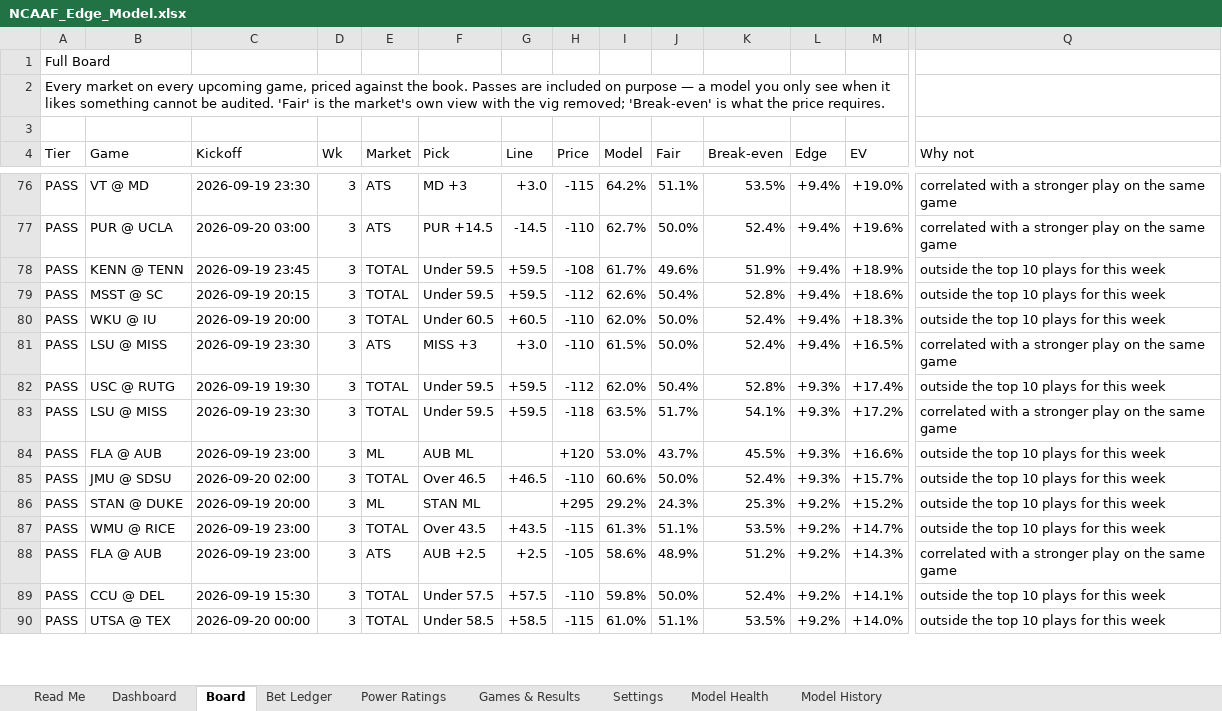
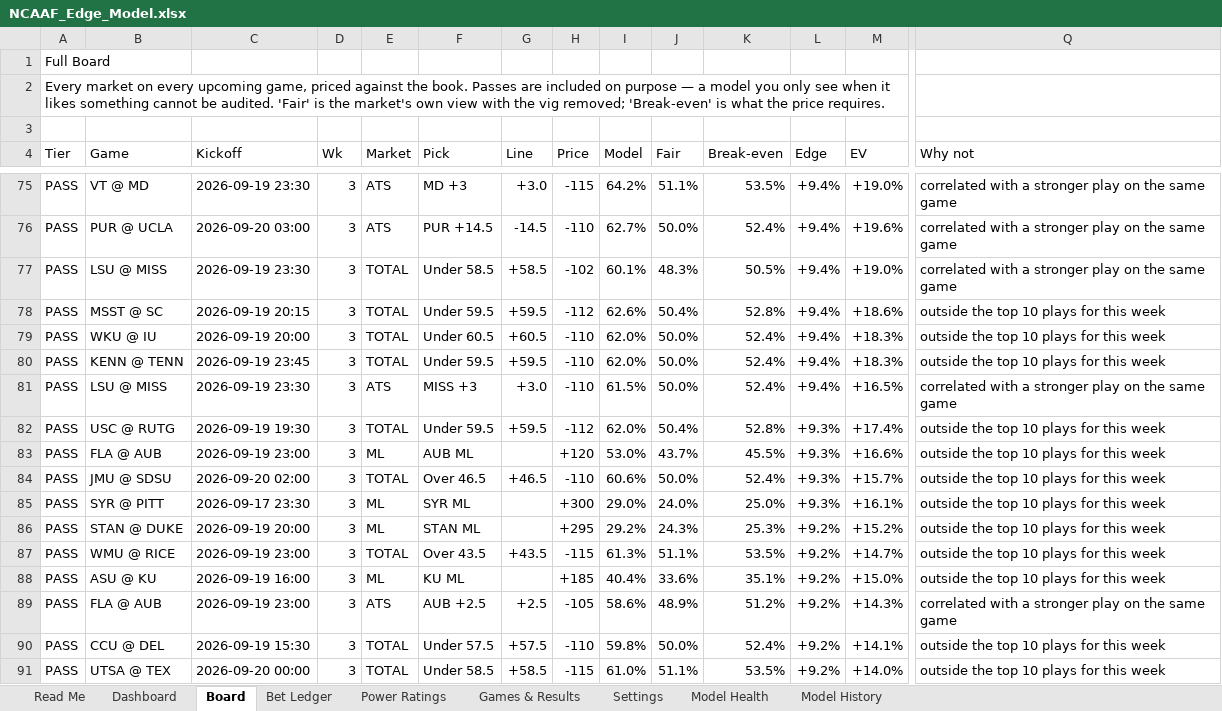
Before and after one commit to CHILLYCHILLY14/ncaaf-edge, an Excel workbook: NCAAF_Edge_Model.xlsx, sheet Board, drawn as a sheet; only a part is shown, gaps mark what is left out; values as stored, in another font and other column widths than the file's, no cell formats; table styles not drawn; removed rows and columns are numbered as before the commit, all else as after; rows hold the shown columns only; the diff covers the shown part only; the diff names each change by its address in the sheet, - before the commit and + after, or states it on an @@ line.

```diff
--- a/NCAAF_Edge_Model.xlsx (sheet Board)
+++ b/NCAAF_Edge_Model.xlsx (sheet Board)
-B77 (Game): KENN @ TENN
+B77 (Game): LSU @ MISS
-C77 (Kickoff): 2026-09-19 23:45
+C77 (Kickoff): 2026-09-19 23:30
-F77 (Pick): Under 59.5
+F77 (Pick): Under 58.5
-G77 (Line): +59.5
+G77 (Line): +58.5
-H77 (Price): -108
+H77 (Price): -102
-I77 (Model): 61.7%
+I77 (Model): 60.1%
-J77 (Fair): 49.6%
+J77 (Fair): 48.3%
-K77 (Break-even): 51.9%
+K77 (Break-even): 50.5%
-M77 (EV): +18.9%
+M77 (EV): +19.0%
-Q77 (Why not): outside the top 10 plays for this week
+Q77 (Why not): correlated with a stronger play on the same game
+row 80: PASS | KENN @ TENN | 2026-09-19 23:45 | 3 | TOTAL | Under 59.5 | +59.5 | -110 | 62.0% | 50.0% | 52.4% | +9.4% | +18.3% | outside the top 10 plays for this week
-row 83: PASS | LSU @ MISS | 2026-09-19 23:30 | 3 | TOTAL | Under 59.5 | +59.5 | -118 | 63.5% | 51.7% | 54.1% | +9.3% | +17.2% | correlated with a stronger play on the same game
+row 85: PASS | SYR @ PITT | 2026-09-17 23:30 | 3 | ML | SYR ML |  | +300 | 29.0% | 24.0% | 25.0% | +9.3% | +16.1% | outside the top 10 plays for this week
+row 88: PASS | ASU @ KU | 2026-09-19 16:00 | 3 | ML | KU ML |  | +185 | 40.4% | 33.6% | 35.1% | +9.2% | +15.0% | outside the top 10 plays for this week
```
Also changed, not shown: 31 added rows, 33 removed rows and 101 edited cells elsewhere in this sheet, sheet Games & Results, sheet Read Me, cell formats, 8 other files.
